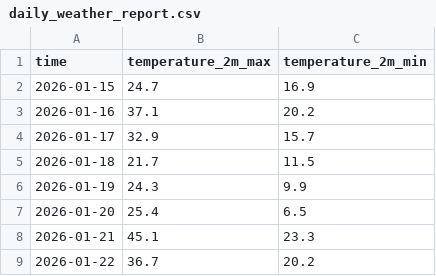
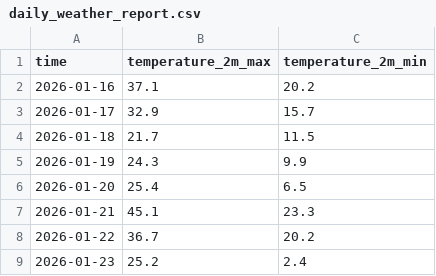
Before and after one commit to dvync/website, a CSV file: data/daily_weather_report.csv, drawn as a sheet.

```diff
--- a/data/daily_weather_report.csv
+++ b/data/daily_weather_report.csv
@@ -1,3 +1,2 @@
 time,temperature_2m_max,temperature_2m_min
-2026-01-15,24.7,16.9
 2026-01-16,37.1,20.2
@@ -9 +8,2 @@ time,temperature_2m_max,temperature_2m_min
 2026-01-22,36.7,20.2
+2026-01-23,25.2,2.4
```
